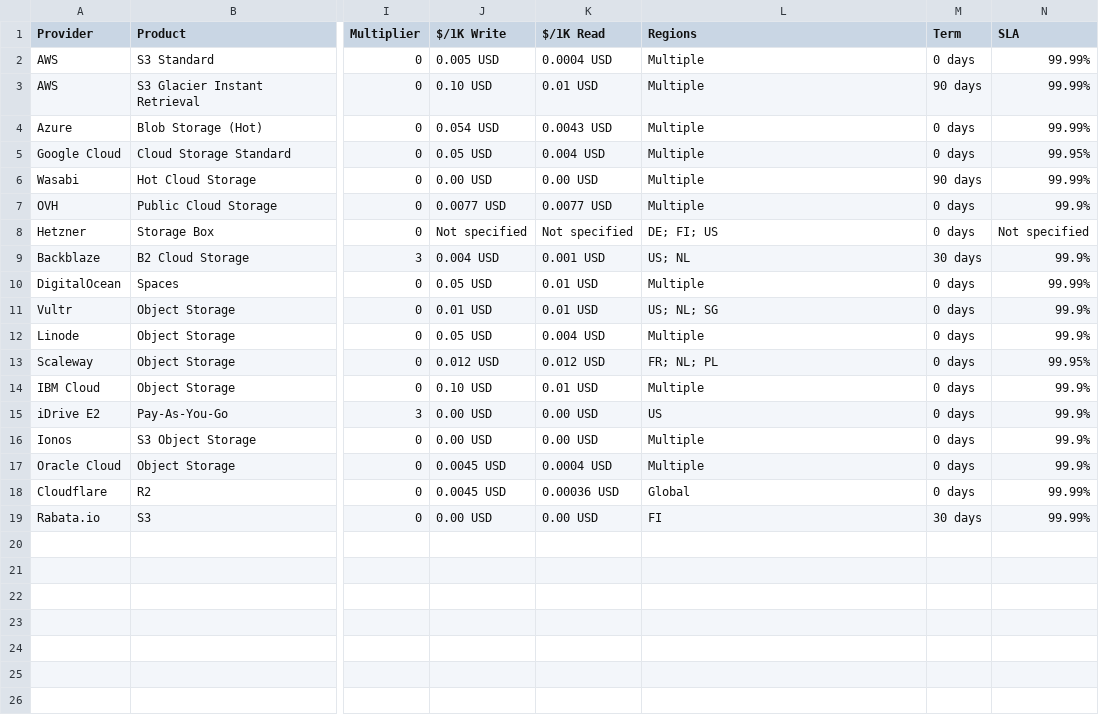
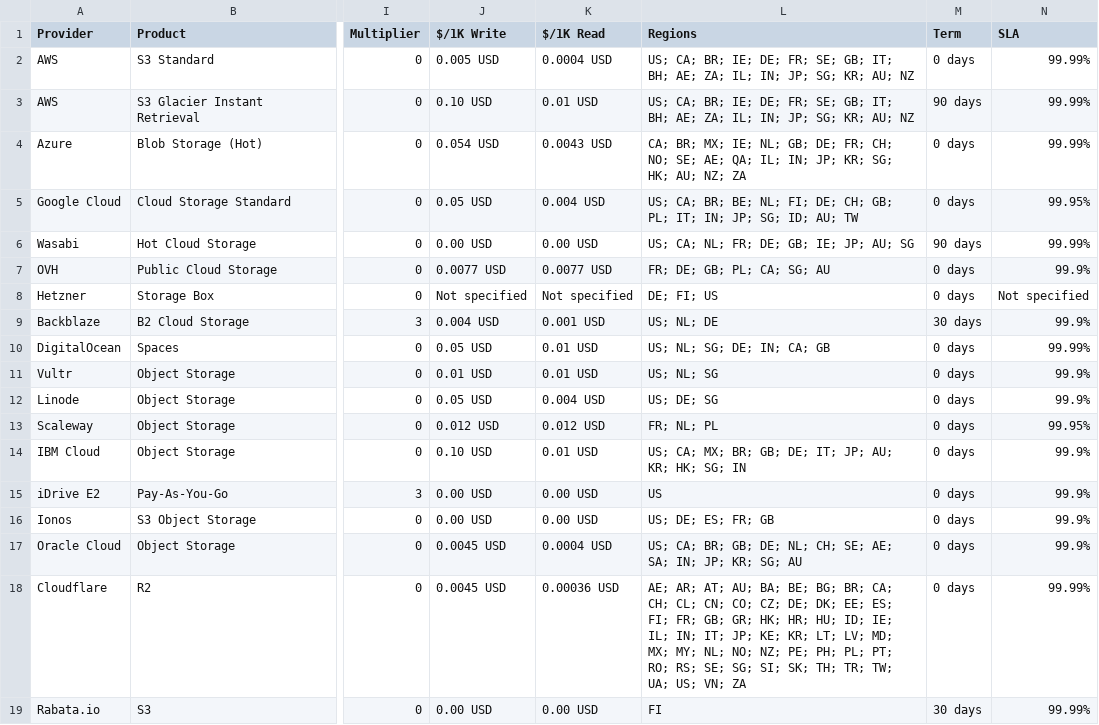
Before and after one commit to zeroservices/s3compare.io_data, a CSV file: s3compare.io_data.csv, drawn as a sheet; only a part is shown, gaps mark what is left out; the diff names each change by its address in the sheet, - before the commit and + after, or states it on an @@ line.

Commit message:
fix upload

```diff
--- a/s3compare.io_data.csv
+++ b/s3compare.io_data.csv
-L2:L3 (Regions): Multiple
+L2:L3 (Regions): US; CA; BR; IE; DE; FR; SE; GB; IT; BH; AE; ZA; IL; IN; JP; SG; KR; AU; NZ
-L4 (Regions): Multiple
+L4 (Regions): CA; BR; MX; IE; NL; GB; DE; FR; CH; NO; SE; AE; QA; IL; IN; JP; KR; SG; HK; AU; NZ; ZA
-L5 (Regions): Multiple
+L5 (Regions): US; CA; BR; BE; NL; FI; DE; CH; GB; PL; IT; IN; JP; SG; ID; AU; TW
-L6 (Regions): Multiple
+L6 (Regions): US; CA; NL; FR; DE; GB; IE; JP; AU; SG
-L7 (Regions): Multiple
+L7 (Regions): FR; DE; GB; PL; CA; SG; AU
-L9 (Regions): US; NL
+L9 (Regions): US; NL; DE
-L10 (Regions): Multiple
+L10 (Regions): US; NL; SG; DE; IN; CA; GB
-L12 (Regions): Multiple
+L12 (Regions): US; DE; SG
-L14 (Regions): Multiple
+L14 (Regions): US; CA; MX; BR; GB; DE; IT; JP; AU; KR; HK; SG; IN
-L16 (Regions): Multiple
+L16 (Regions): US; DE; ES; FR; GB
-L17 (Regions): Multiple
+L17 (Regions): US; CA; BR; GB; DE; NL; CH; SE; AE; SA; IN; JP; KR; SG; AU
-L18 (Regions): Global
+L18 (Regions): AE; AR; AT; AU; BA; BE; BG; BR; CA; CH; CL; CN; CO; CZ; DE; DK; EE; ES; FI; FR; GB; GR; HK; HR; HU; ID; IE; IL; IN; IT; JP; KE; KR; LT; LV; MD; MX; MY; NL; NO; NZ; PE; PH; PL; PT; RO; RS; SE; SG; SI; SK; TH; TR; TW; UA; US; VN; ZA
```
